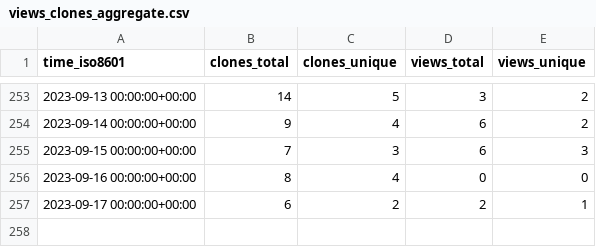
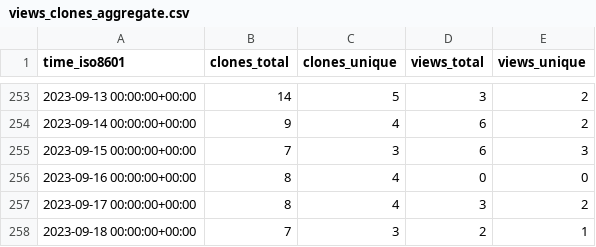
Before and after one commit to Atracsys/SlicerAstmPhantomTest, a CSV file: Atracsys/SlicerAstmPhantomTest/ghrs-data/views_clones_aggregate.csv, drawn as a sheet; only a part is shown, gaps mark what is left out.

```diff
--- a/Atracsys/SlicerAstmPhantomTest/ghrs-data/views_clones_aggregate.csv
+++ b/Atracsys/SlicerAstmPhantomTest/ghrs-data/views_clones_aggregate.csv
@@ -256,2 +256,3 @@ time_iso8601,clones_total,clones_unique,views_total,views_unique
 2023-09-16 00:00:00+00:00,8,4,0,0
-2023-09-17 00:00:00+00:00,6,2,2,1
+2023-09-17 00:00:00+00:00,8,4,3,2
+2023-09-18 00:00:00+00:00,7,3,2,1
```
Also changed, not shown: 1 other file.
